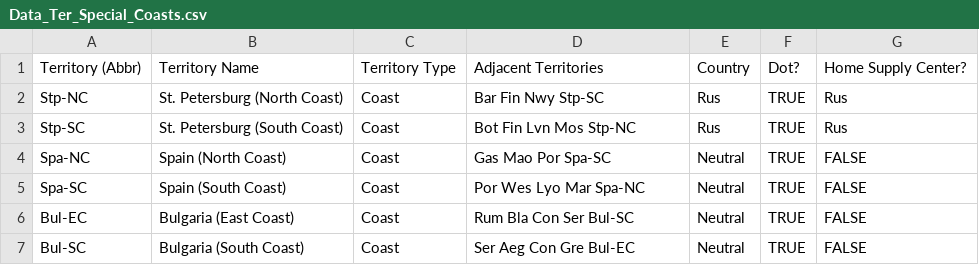
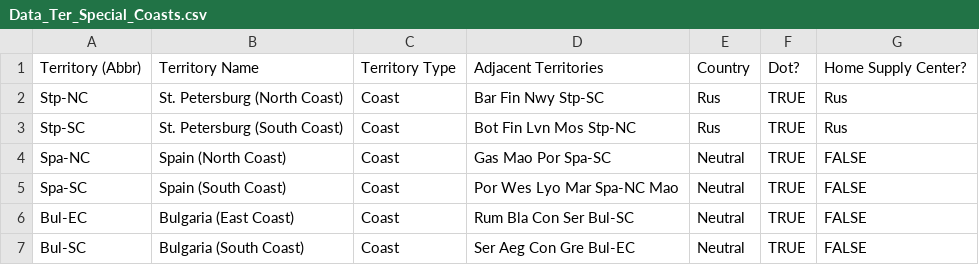
Before and after one commit to katherine-sweeney-1/The-Great-Diplomacy-Program, a CSV file: data/Data_Ter_Special_Coasts.csv, drawn as a sheet.

Commit message:
debugged error in map data

```diff
--- a/data/Data_Ter_Special_Coasts.csv
+++ b/data/Data_Ter_Special_Coasts.csv
@@ -4,3 +4,3 @@ Stp-SC,St. Petersburg (South Coast),Coast,Bot Fin Lvn Mos Stp-NC,Rus,TRUE,Rus
 Spa-NC,Spain (North Coast),Coast,Gas Mao Por Spa-SC,Neutral,TRUE,FALSE
-Spa-SC,Spain (South Coast),Coast,Por Wes Lyo Mar Spa-NC,Neutral,TRUE,FALSE
+Spa-SC,Spain (South Coast),Coast,Por Wes Lyo Mar Spa-NC Mao,Neutral,TRUE,FALSE
 Bul-EC,Bulgaria (East Coast),Coast,Rum Bla Con Ser Bul-SC,Neutral,TRUE,FALSE
```
Also changed, not shown: 5 other files.
